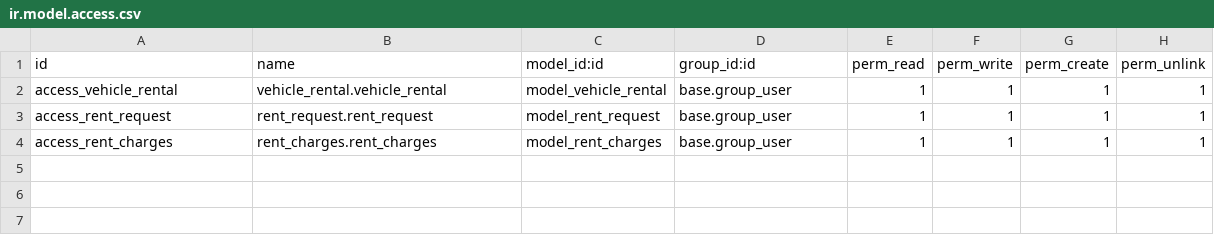
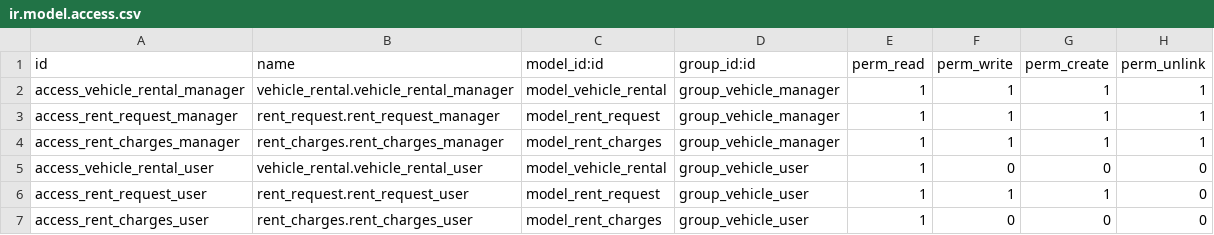
Before and after one commit to odoochain/Odoo-14-Project1, a CSV file: vehicle_rental/security/ir.model.access.csv, drawn as a sheet.

Commit message:
[ADD]Vehicle Rental 4.0 invoice and security added

```diff
--- a/vehicle_rental/security/ir.model.access.csv
+++ b/vehicle_rental/security/ir.model.access.csv
@@ -1,4 +1,7 @@
 id,name,model_id:id,group_id:id,perm_read,perm_write,perm_create,perm_unlink
-access_vehicle_rental,vehicle_rental.vehicle_rental,model_vehicle_rental,base.group_user,1,1,1,1
-access_rent_request,rent_request.rent_request,model_rent_request,base.group_user,1,1,1,1
-access_rent_charges,rent_charges.rent_charges,model_rent_charges,base.group_user,1,1,1,1
+access_vehicle_rental_manager,vehicle_rental.vehicle_rental_manager,model_vehicle_rental,group_vehicle_manager,1,1,1,1
+access_rent_request_manager,rent_request.rent_request_manager,model_rent_request,group_vehicle_manager,1,1,1,1
+access_rent_charges_manager,rent_charges.rent_charges_manager,model_rent_charges,group_vehicle_manager,1,1,1,1
+access_vehicle_rental_user,vehicle_rental.vehicle_rental_user,model_vehicle_rental,group_vehicle_user,1,0,0,0
+access_rent_request_user,rent_request.rent_request_user,model_rent_request,group_vehicle_user,1,1,1,0
+access_rent_charges_user,rent_charges.rent_charges_user,model_rent_charges,group_vehicle_user,1,0,0,0
```
Also changed, not shown: 4 other files.
